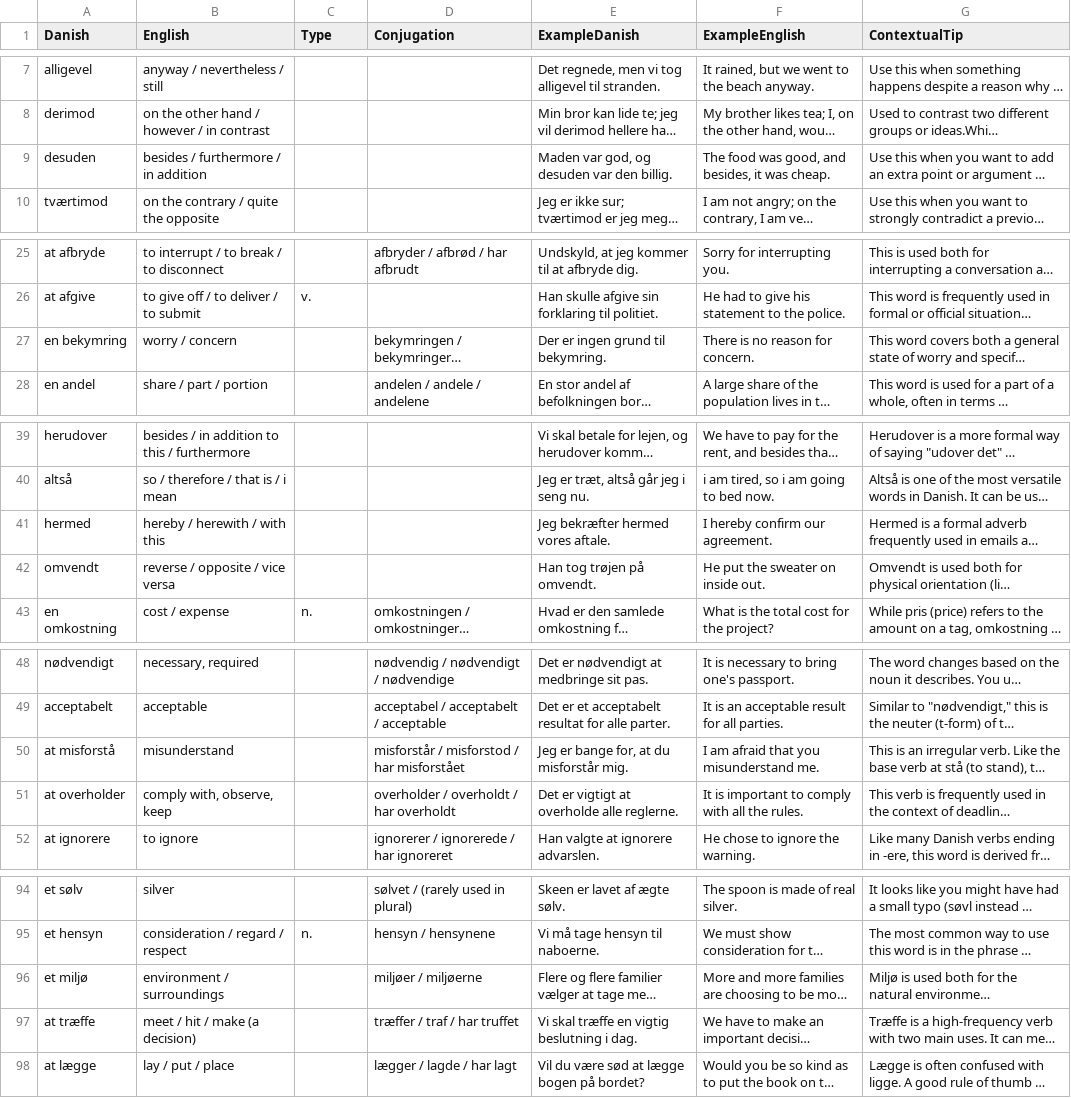
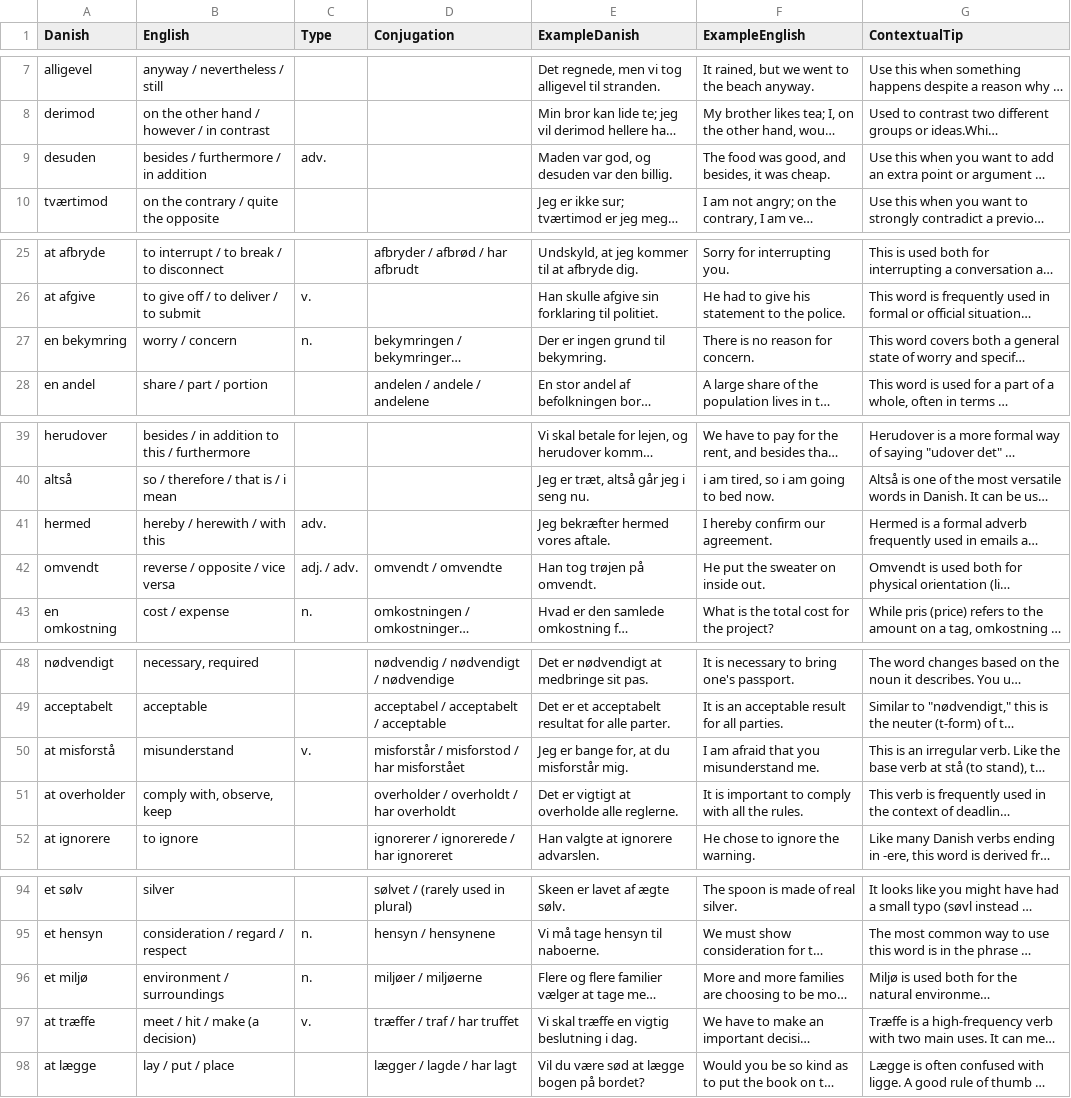
Before and after one commit to emreyurdaor-github/Flashcards, a CSV file: Flashcards/Data/flashcards.csv, drawn as a sheet; only a part is shown, gaps mark what is left out; long unchanged cells end in …; the diff covers the shown part only; the diff names each change by its address in the sheet, - before the commit and + after, or states it on an @@ line.

Commit message:
Update flashcards.csv to add missing parts of speech and correct formatting for several entries

```diff
--- a/Flashcards/Data/flashcards.csv
+++ b/Flashcards/Data/flashcards.csv
-C9 (Type): (empty)
+C9 (Type): adv.
-C27 (Type): (empty)
+C27 (Type): n.
-C41 (Type): (empty)
+C41 (Type): adv.
-C42 (Type): (empty)
+C42 (Type): adj. / adv.
-D42 (Conjugation): (empty)
+D42 (Conjugation): omvendt / omvendte
-C50 (Type): (empty)
+C50 (Type): v.
-C96 (Type): (empty)
+C96 (Type): n.
-C97 (Type): (empty)
+C97 (Type): v.
```
Also changed, not shown: 3 edited cells elsewhere in this file.
